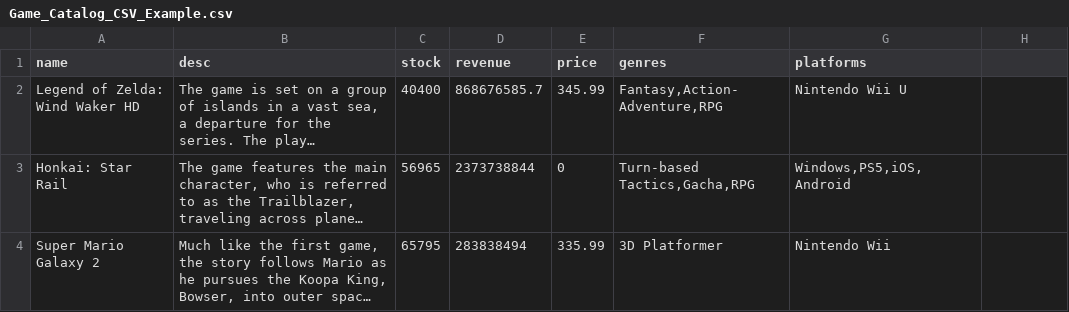
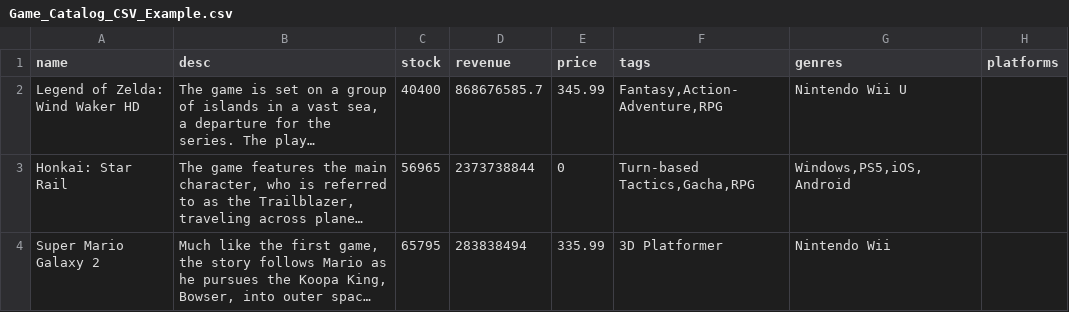
Before and after one commit to CircuitCollective/CMS, a CSV file: src/resources/exampleData/Game_Catalog_CSV_Example.csv, drawn as a sheet; only a part is shown; long unchanged cells end in …; the diff names each change by its address in the sheet, - before the commit and + after, or states it on an @@ line.

```diff
--- a/src/resources/exampleData/Game_Catalog_CSV_Example.csv
+++ b/src/resources/exampleData/Game_Catalog_CSV_Example.csv
-F1: genres
+F1: tags
-G1: platforms
+G1: genres
-H1: (empty)
+H1: platforms
```
Also changed, not shown: 1 other file.
